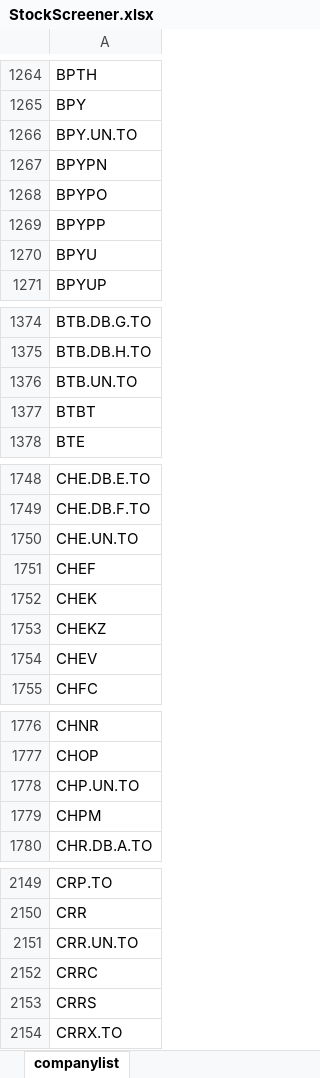
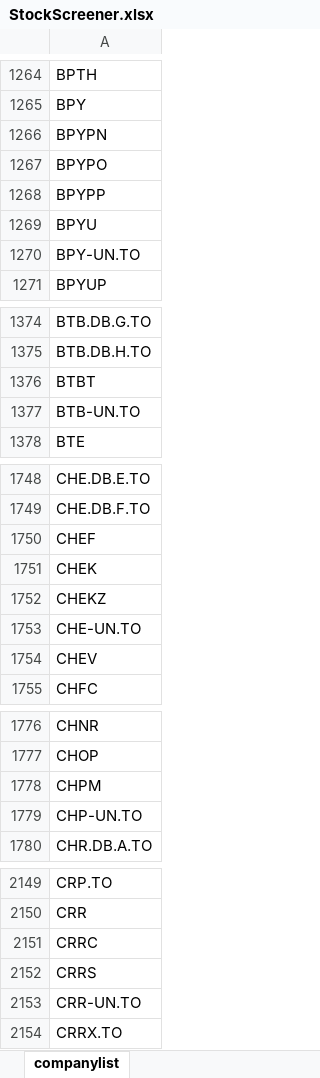
Before and after one commit to k48shah/StockerRank, an Excel workbook: StockScreener.xlsx, sheet companylist, drawn as a sheet; only a part is shown, gaps mark what is left out; values as stored, in another font and other column widths than the file's, no borders; conditional formats not drawn; removed rows and columns are numbered as before the commit, all else as after; the diff covers the shown part only; the diff names each change by its address in the sheet, - before the commit and + after, or states it on an @@ line.

```diff
--- a/StockScreener.xlsx (sheet companylist)
+++ b/StockScreener.xlsx (sheet companylist)
-row 1266: BPY.UN.TO
+row 1270: BPY-UN.TO
-row 1376: BTB.UN.TO
+row 1377: BTB-UN.TO
-row 1750: CHE.UN.TO
+row 1753: CHE-UN.TO
-row 1778: CHP.UN.TO
+row 1779: CHP-UN.TO
-row 2151: CRR.UN.TO
+row 2153: CRR-UN.TO
```
Also changed, not shown: 51 added rows, 59 removed rows and 39 edited cells elsewhere in this sheet, StockScreener - Copy.xlsx, 2 other files.
